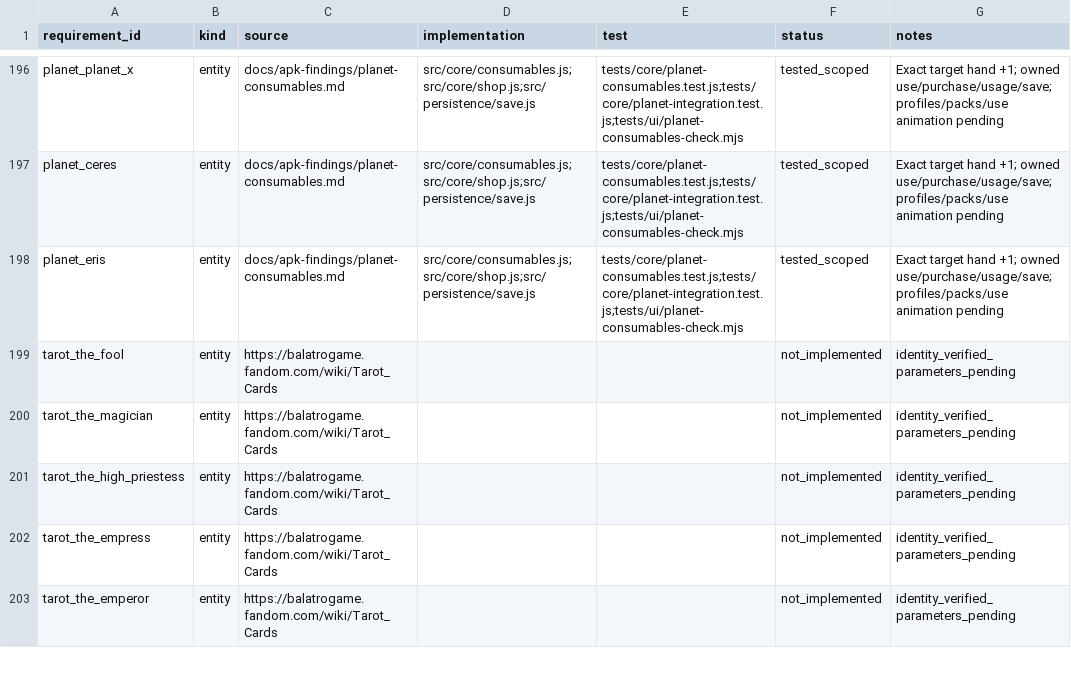
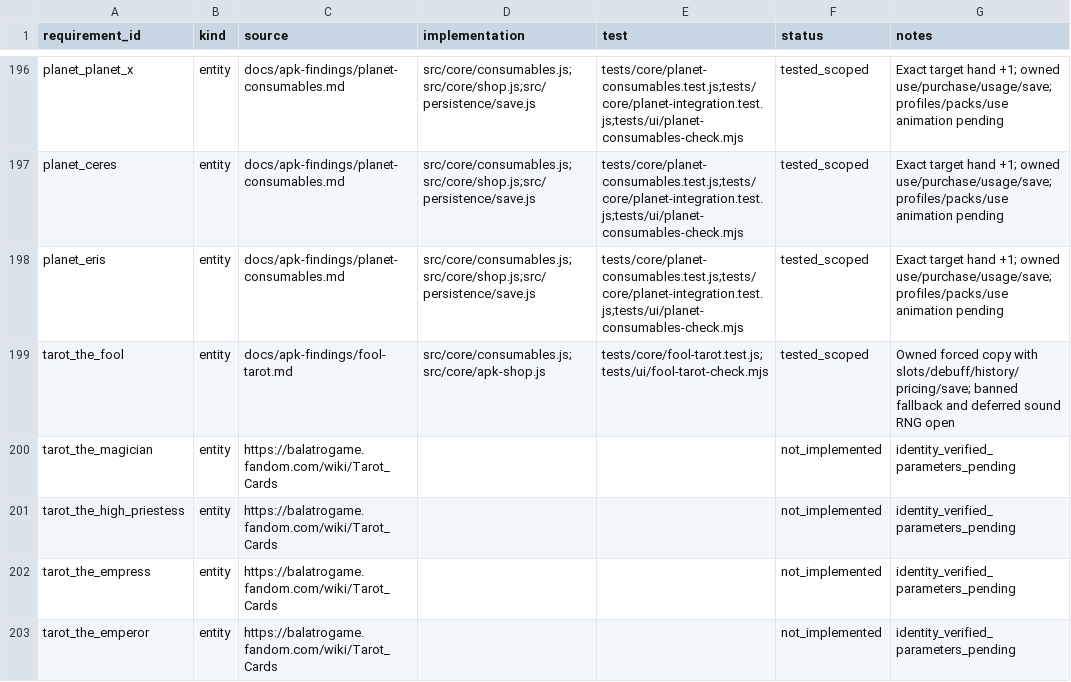
Before and after one commit to kotlyakov/Perriot-android, a CSV file: docs/parity-matrix.csv, drawn as a sheet; only a part is shown, gaps mark what is left out.

Commit message:
feat: implement owned Fool Tarot copy with native capacity and pricing

```diff
--- a/docs/parity-matrix.csv
+++ b/docs/parity-matrix.csv
@@ -198,3 +198,3 @@ planet_ceres,entity,docs/apk-findings/planet-consumables.md,src/core/consumables
 planet_eris,entity,docs/apk-findings/planet-consumables.md,src/core/consumables.js;src/core/shop.js;src/persistence/save.js,tests/core/planet-consumables.test.js;tests/core/planet-integration.test.js;tests/ui/planet-consumables-check.mjs,tested_scoped,Exact target hand +1; owned use/purchase/usage/save; profiles/packs/use animation pending
-tarot_the_fool,entity,https://balatrogame.fandom.com/wiki/Tarot_Cards,,,not_implemented,identity_verified_parameters_pending
+tarot_the_fool,entity,docs/apk-findings/fool-tarot.md,src/core/consumables.js;src/core/apk-shop.js,tests/core/fool-tarot.test.js;tests/ui/fool-tarot-check.mjs,tested_scoped,Owned forced copy with slots/debuff/history/pricing/save; banned fallback and deferred sound RNG open
 tarot_the_magician,entity,https://balatrogame.fandom.com/wiki/Tarot_Cards,,,not_implemented,identity_verified_parameters_pending
```
Also changed, not shown: 15 other files.
